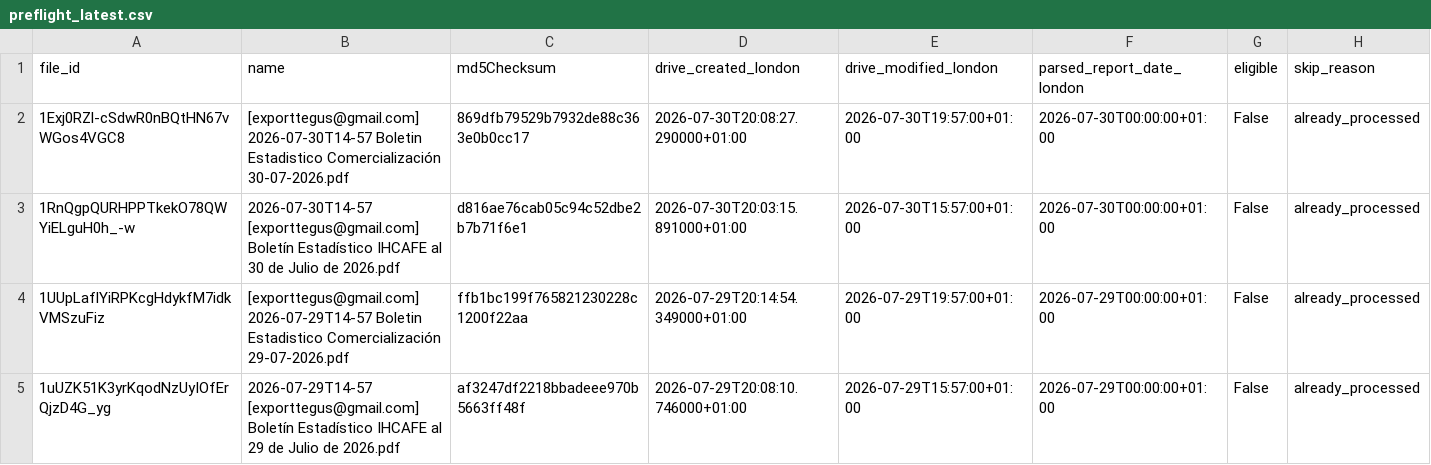
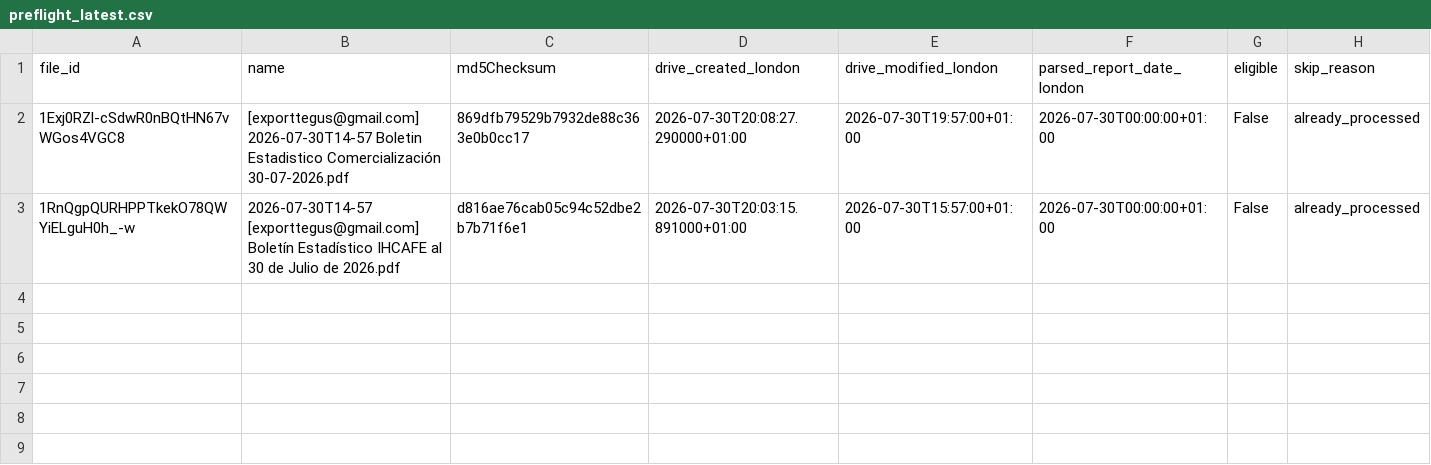
Before and after one commit to JuanDBeltranP/_r, a CSV file: outputs/latest/preflight_latest.csv, drawn as a sheet.

Commit message:
Auto update reports 2026-08-05T21:30:04Z

```diff
--- a/outputs/latest/preflight_latest.csv
+++ b/outputs/latest/preflight_latest.csv
@@ -3,3 +3 @@ file_id,name,md5Checksum,drive_created_london,drive_modified_london,parsed_repor
 1RnQgpQURHPPTkekO78QWYiELguH0h_-w,2026-07-30T14-57 [exporttegus@gmail.com] Boletín Estadístico IHCAFE al 30 de Julio de 2026.pdf,d816ae76cab05c94c52dbe2b7b71f6e1,2026-07-30T20:03:15.891000+01:00,2026-07-30T15:57:00+01:00,2026-07-30T00:00:00+01:00,False,already_processed
-1UUpLaflYiRPKcgHdykfM7idkVMSzuFiz,[exporttegus@gmail.com] 2026-07-29T14-57 Boletin Estadistico Comercialización 29-07-2026.pdf,ffb1bc199f765821230228c1200f22aa,2026-07-29T20:14:54.349000+01:00,2026-07-29T19:57:00+01:00,2026-07-29T00:00:00+01:00,False,already_processed
-1uUZK51K3yrKqodNzUyIOfErQjzD4G_yg,2026-07-29T14-57 [exporttegus@gmail.com] Boletín Estadístico IHCAFE al 29 de Julio de 2026.pdf,af3247df2218bbadeee970b5663ff48f,2026-07-29T20:08:10.746000+01:00,2026-07-29T15:57:00+01:00,2026-07-29T00:00:00+01:00,False,already_processed
```
Also changed, not shown: 1 other file.
